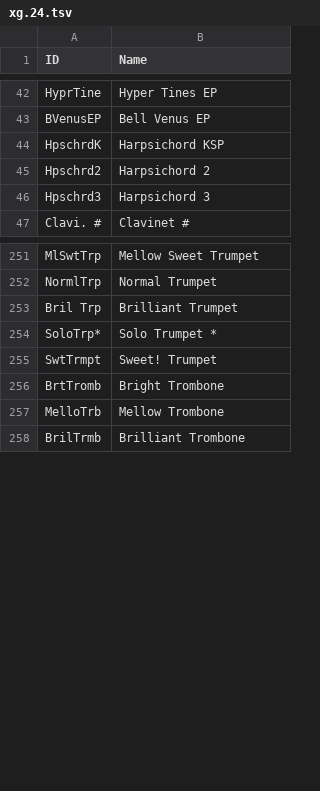
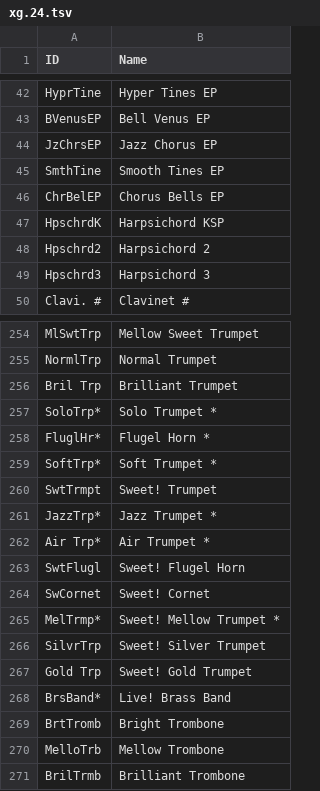
Before and after one commit to ltgcgo/octavia, a TSV file: data/map/xg.24.tsv, drawn as a sheet; only a part is shown, gaps mark what is left out.

```diff
--- a/data/map/xg.24.tsv
+++ b/data/map/xg.24.tsv
@@ -43,2 +43,5 @@ HyprTine	Hyper Tines EP
 BVenusEP	Bell Venus EP
+JzChrsEP	Jazz Chorus EP
+SmthTine	Smooth Tines EP
+ChrBelEP	Chorus Bells EP
 HpschrdK	Harpsichord KSP
@@ -254,3 +257,13 @@ Bril Trp	Brilliant Trumpet
 SoloTrp*	Solo Trumpet *
+FluglHr*	Flugel Horn *
+SoftTrp*	Soft Trumpet *
 SwtTrmpt	Sweet! Trumpet
+JazzTrp*	Jazz Trumpet *
+Air Trp*	Air Trumpet *
+SwtFlugl	Sweet! Flugel Horn
+SwCornet	Sweet! Cornet
+MelTrmp*	Sweet! Mellow Trumpet *
+SilvrTrp	Sweet! Silver Trumpet
+Gold Trp	Sweet! Gold Trumpet
+BrsBand*	Live! Brass Band
 BrtTromb	Bright Trombone
```
Also changed, not shown: data/bank/xg.tsv, data/map/xg.10.tsv, 3 other files.
